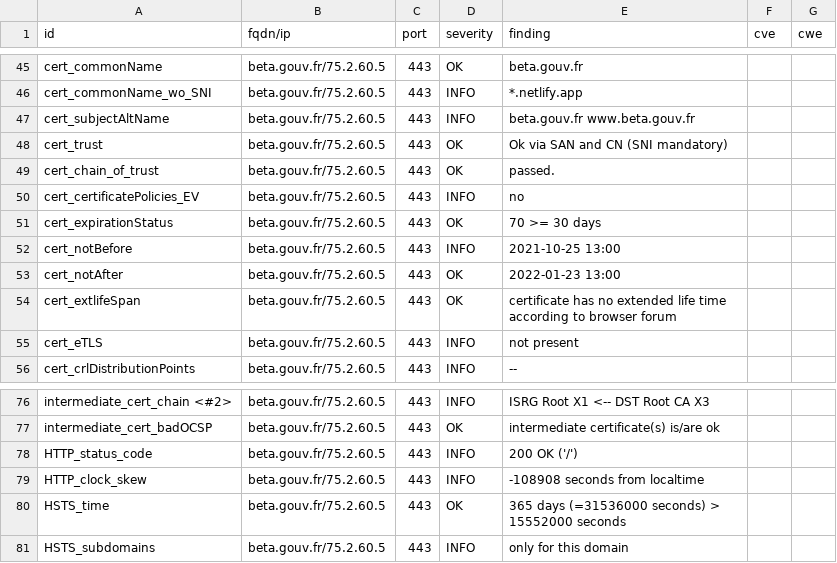
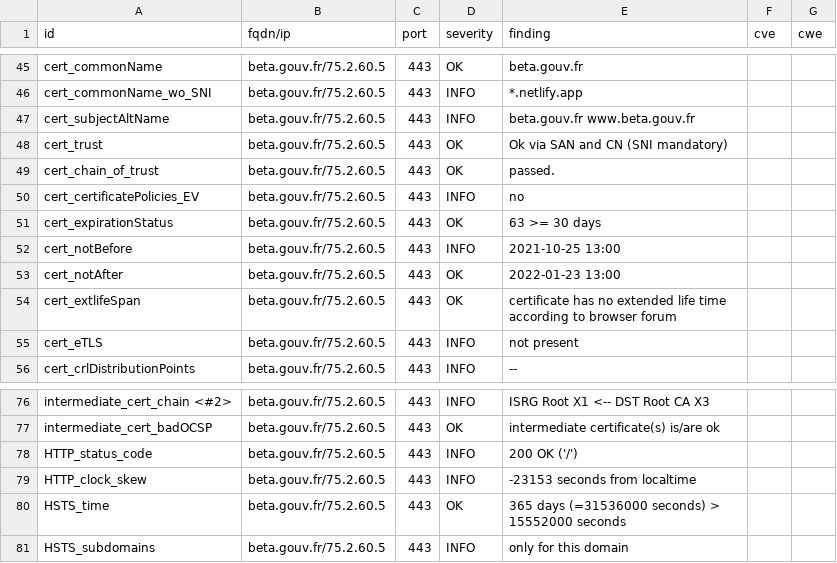
Before and after one commit to vviers/dahslord, a CSV file: results/aHR0cHM6Ly9iZXRhLmdvdXYuZnI=/testssl.csv, drawn as a sheet; only a part is shown, gaps mark what is left out.

```diff
--- a/results/aHR0cHM6Ly9iZXRhLmdvdXYuZnI=/testssl.csv
+++ b/results/aHR0cHM6Ly9iZXRhLmdvdXYuZnI=/testssl.csv
@@ -50,3 +50,3 @@
 "cert_certificatePolicies_EV","beta.gouv.fr/75.2.60.5","443","INFO","no","",""
-"cert_expirationStatus","beta.gouv.fr/75.2.60.5","443","OK","70 >= 30 days","",""
+"cert_expirationStatus","beta.gouv.fr/75.2.60.5","443","OK","63 >= 30 days","",""
 "cert_notBefore","beta.gouv.fr/75.2.60.5","443","INFO","2021-10-25 13:00","",""
@@ -78,3 +78,3 @@
 "HTTP_status_code","beta.gouv.fr/75.2.60.5","443","INFO","200 OK ('/')","",""
-"HTTP_clock_skew","beta.gouv.fr/75.2.60.5","443","INFO","-108908 seconds from localtime","",""
+"HTTP_clock_skew","beta.gouv.fr/75.2.60.5","443","INFO","-23153 seconds from localtime","",""
 "HSTS_time","beta.gouv.fr/75.2.60.5","443","OK","365 days (=31536000 seconds) > 15552000 seconds","",""
```
Also changed, not shown: 15 other files.
